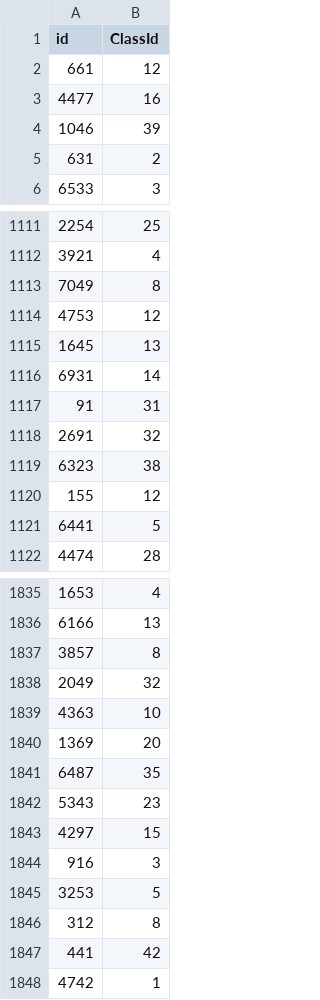
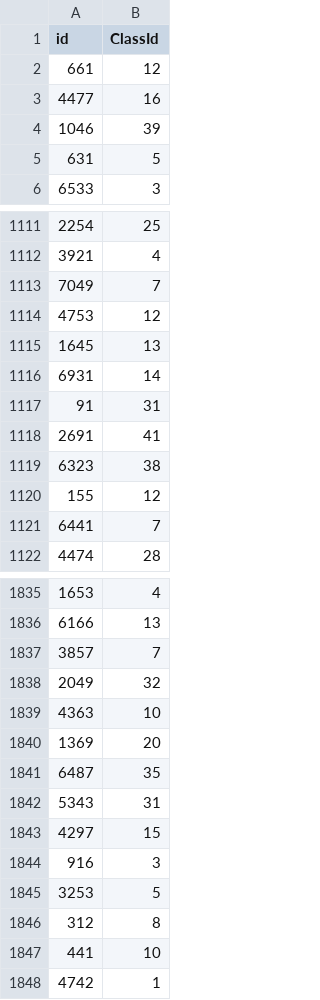
Before and after one commit to jamiecmarks/ml-ass2, a CSV file: cnn_predictions.csv, drawn as a sheet; only a part is shown, gaps mark what is left out; the diff covers the shown part only.

```diff
--- a/cnn_predictions.csv
+++ b/cnn_predictions.csv
@@ -4,3 +4,3 @@ id,ClassId
 1046,39
-631,2
+631,5
 6533,3
@@ -1112,3 +1112,3 @@ id,ClassId
 3921,4
-7049,8
+7049,7
 4753,12
@@ -1117,6 +1117,6 @@ id,ClassId
 91,31
-2691,32
+2691,41
 6323,38
 155,12
-6441,5
+6441,7
 4474,28
@@ -1836,3 +1836,3 @@ id,ClassId
 6166,13
-3857,8
+3857,7
 2049,32
@@ -1841,3 +1841,3 @@ id,ClassId
 6487,35
-5343,23
+5343,31
 4297,15
@@ -1846,3 +1846,3 @@ id,ClassId
 312,8
-441,42
+441,10
 4742,1
```
Also changed, not shown: 128 edited cells elsewhere in this file, 3 other files.
